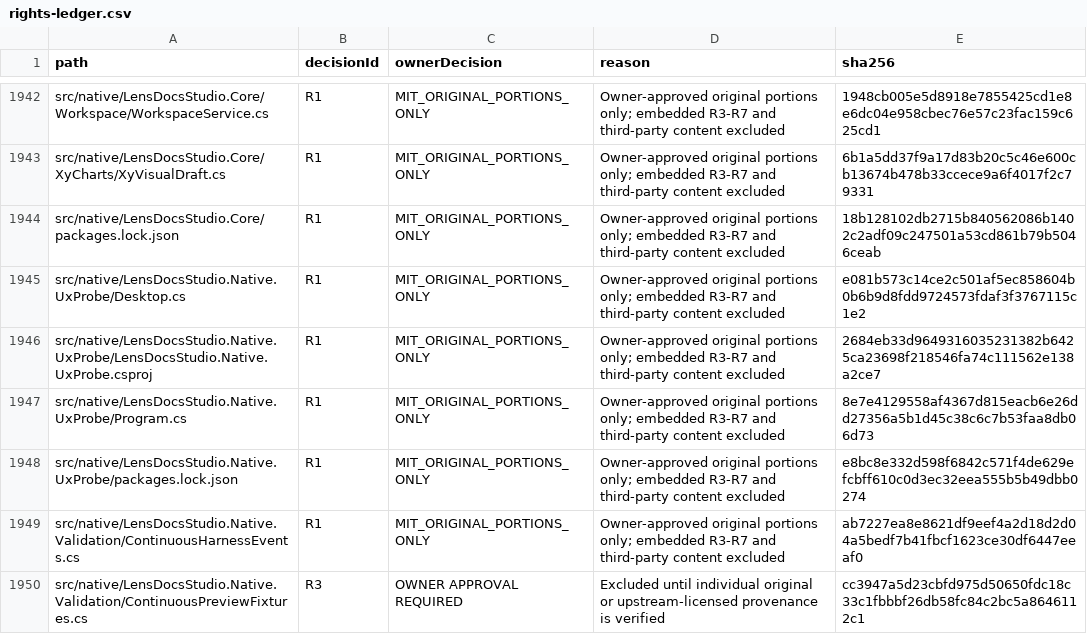
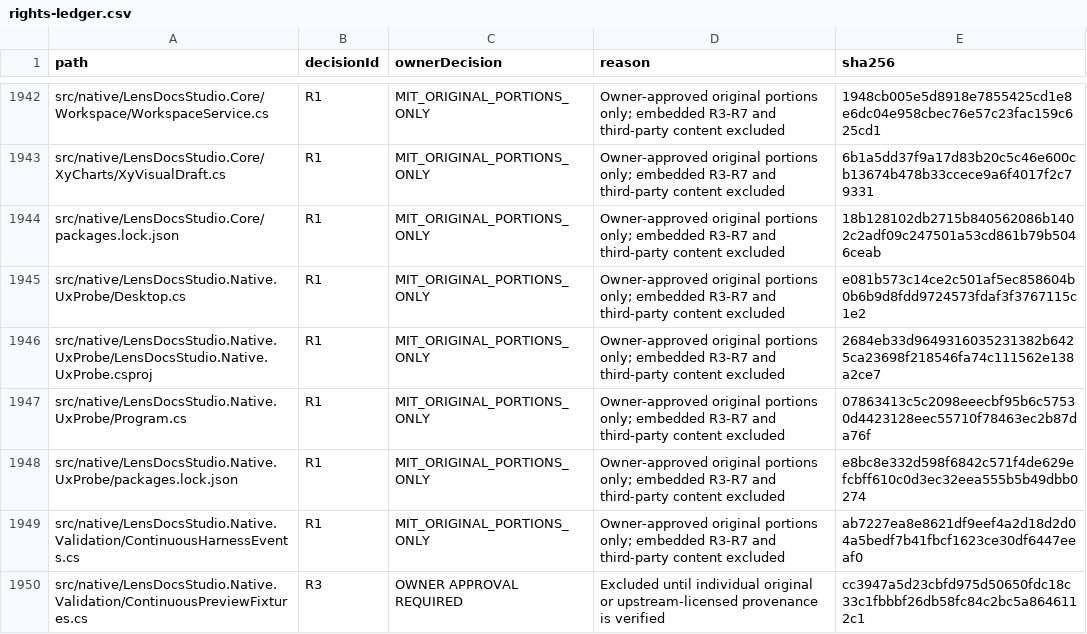
Before and after one commit to DouglasNLima/local-docs-studio, a CSV file: docs/open-source/evidence/goal62/rights-ledger.csv, drawn as a sheet; only a part is shown, gaps mark what is left out.

```diff
--- a/docs/open-source/evidence/goal62/rights-ledger.csv
+++ b/docs/open-source/evidence/goal62/rights-ledger.csv
@@ -1946,3 +1946,3 @@ src/native/LensDocsStudio.Native.UxProbe/Desktop.cs,R1,MIT_ORIGINAL_PORTIONS_ONL
 src/native/LensDocsStudio.Native.UxProbe/LensDocsStudio.Native.UxProbe.csproj,R1,MIT_ORIGINAL_PORTIONS_ONLY,Owner-approved original portions only; embedded R3-R7 and third-party content excluded,2684eb33d9649316035231382b6425ca23698f218546fa74c111562e138a2ce7
-src/native/LensDocsStudio.Native.UxProbe/Program.cs,R1,MIT_ORIGINAL_PORTIONS_ONLY,Owner-approved original portions only; embedded R3-R7 and third-party content excluded,8e7e4129558af4367d815eacb6e26dd27356a5b1d45c38c6c7b53faa8db06d73
+src/native/LensDocsStudio.Native.UxProbe/Program.cs,R1,MIT_ORIGINAL_PORTIONS_ONLY,Owner-approved original portions only; embedded R3-R7 and third-party content excluded,07863413c5c2098eeecbf95b6c57530d4423128eec55710f78463ec2b87da76f
 src/native/LensDocsStudio.Native.UxProbe/packages.lock.json,R1,MIT_ORIGINAL_PORTIONS_ONLY,Owner-approved original portions only; embedded R3-R7 and third-party content excluded,e8bc8e332d598f6842c571f4de629efcbff610c0d3ec32eea555b5b49dbb0274
```
Also changed, not shown: 1 other file.
